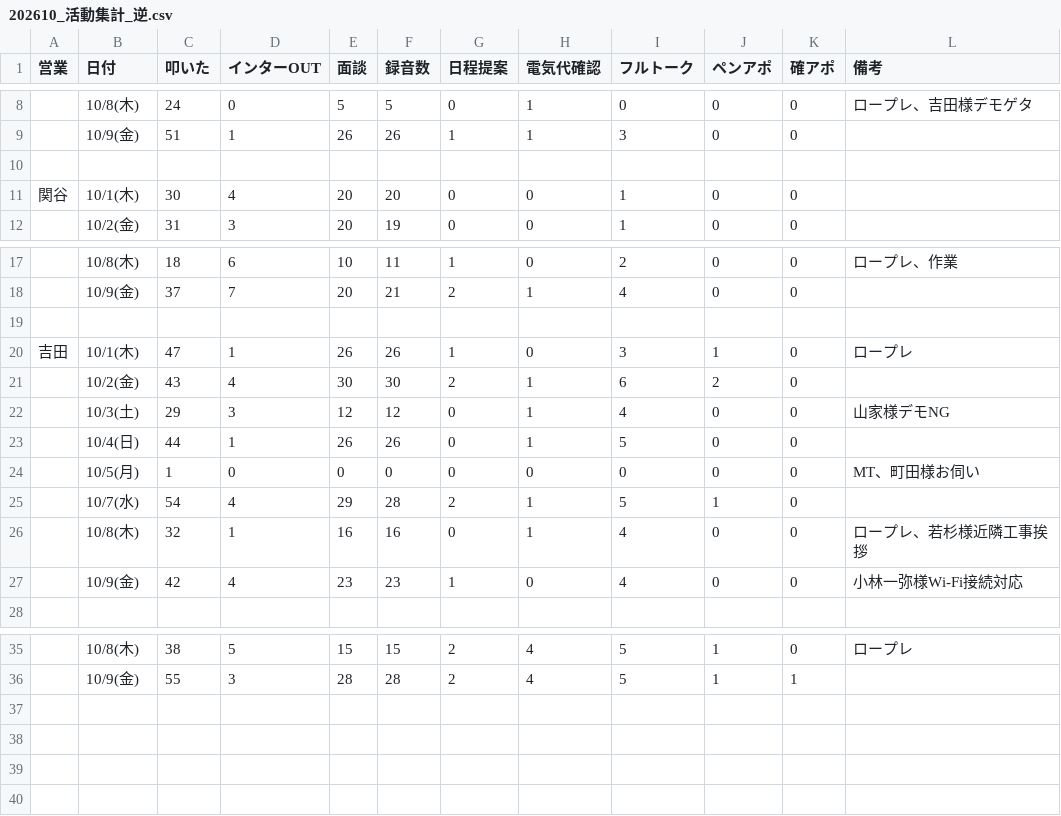
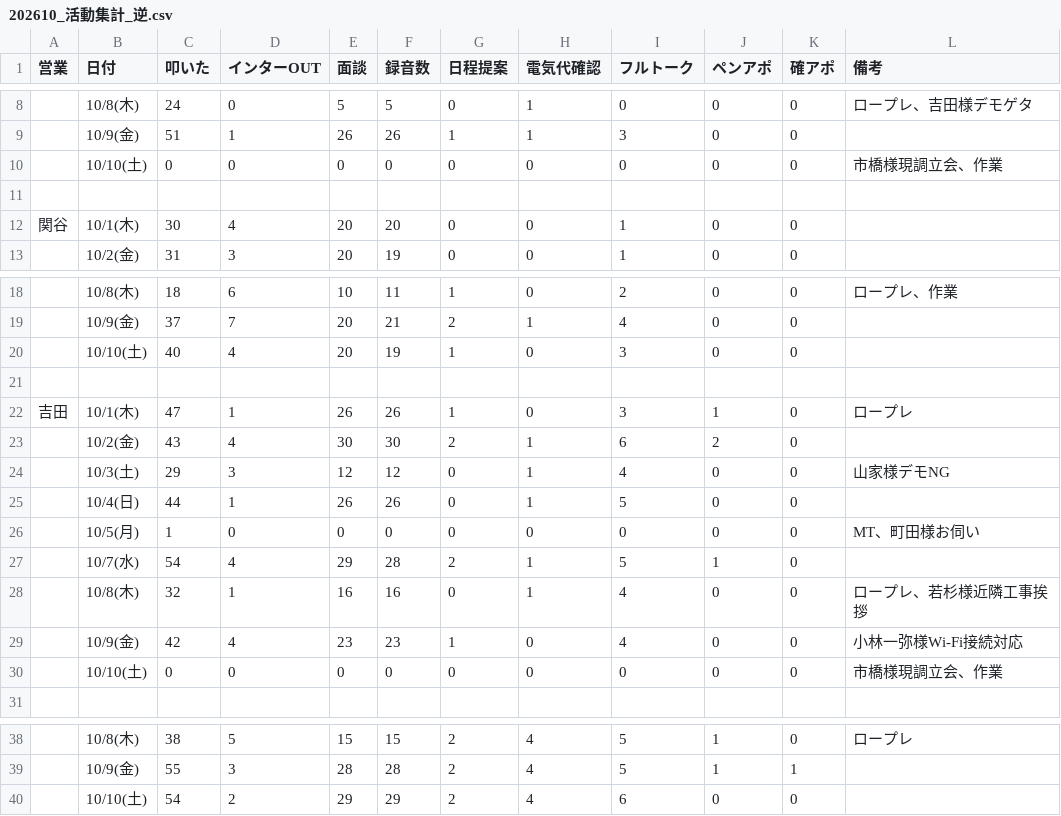
Before and after one commit to shuhei-mori/eiko-report, a CSV file: 202610_活動集計_逆.csv, drawn as a sheet; only a part is shown, gaps mark what is left out.

```diff
--- a/202610_活動集計_逆.csv
+++ b/202610_活動集計_逆.csv
@@ -9,2 +9,3 @@
 ,10/9(金),51,1,26,26,1,1,3,0,0,
+,10/10(土),0,0,0,0,0,0,0,0,0,市橋様現調立会、作業
 
@@ -18,2 +19,3 @@
 ,10/9(金),37,7,20,21,2,1,4,0,0,
+,10/10(土),40,4,20,19,1,0,3,0,0,
 
@@ -27,2 +29,3 @@
 ,10/9(金),42,4,23,23,1,0,4,0,0,小林一弥様Wi-Fi接続対応
+,10/10(土),0,0,0,0,0,0,0,0,0,市橋様現調立会、作業
 
@@ -36 +39,2 @@
 ,10/9(金),55,3,28,28,2,4,5,1,1,
+,10/10(土),54,2,29,29,2,4,6,0,0,
```
Also changed, not shown: 202610_活動集計.csv, katsudou.csv, 13 other files.
